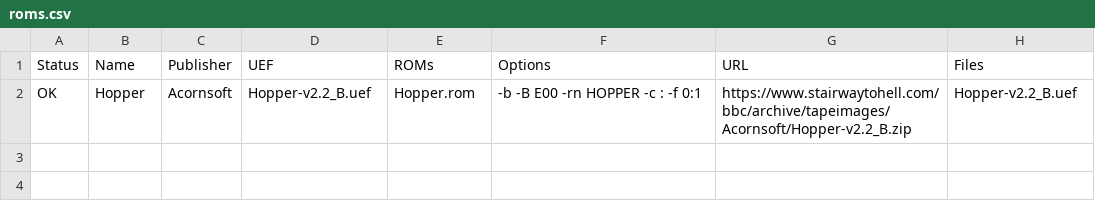
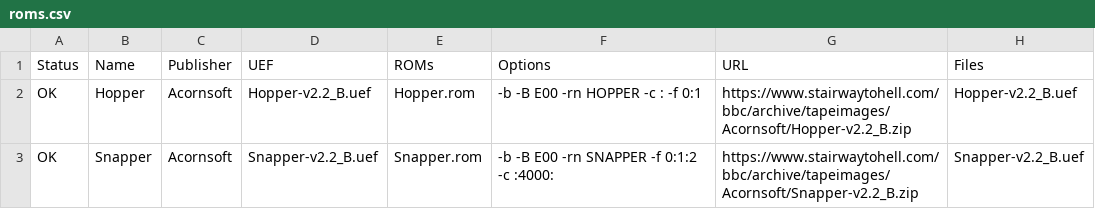
Before and after one commit to dboddie/UEF2ROM-recipes-BBC-Micro, a CSV file: roms.csv, drawn as a sheet.

Commit message:
Added another test case.

```diff
--- a/roms.csv
+++ b/roms.csv
@@ -2 +2,2 @@ Status,Name,Publisher,UEF,ROMs,Options,URL,Files
 OK,Hopper,Acornsoft,Hopper-v2.2_B.uef,Hopper.rom,-b -B E00 -rn HOPPER -c : -f 0:1,https://www.stairwaytohell.com/bbc/archive/tapeimages/Acornsoft/Hopper-v2.2_B.zip,Hopper-v2.2_B.uef
+OK,Snapper,Acornsoft,Snapper-v2.2_B.uef,Snapper.rom,-b -B E00 -rn SNAPPER -f 0:1:2 -c :4000:,https://www.stairwaytohell.com/bbc/archive/tapeimages/Acornsoft/Snapper-v2.2_B.zip,Snapper-v2.2_B.uef
```
